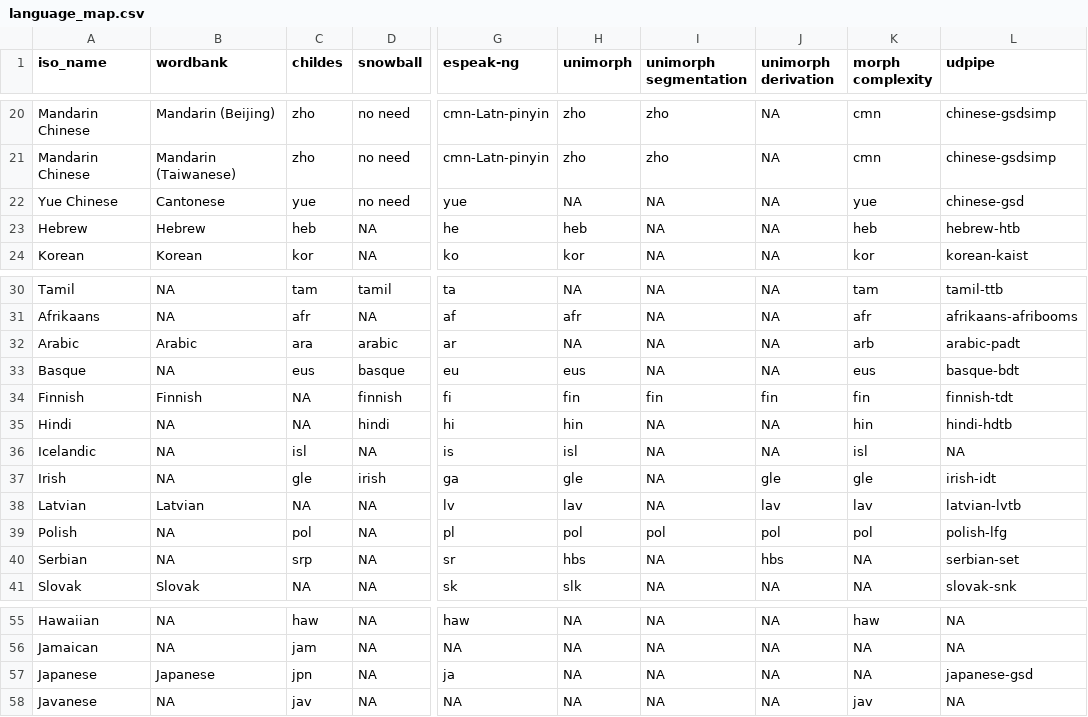
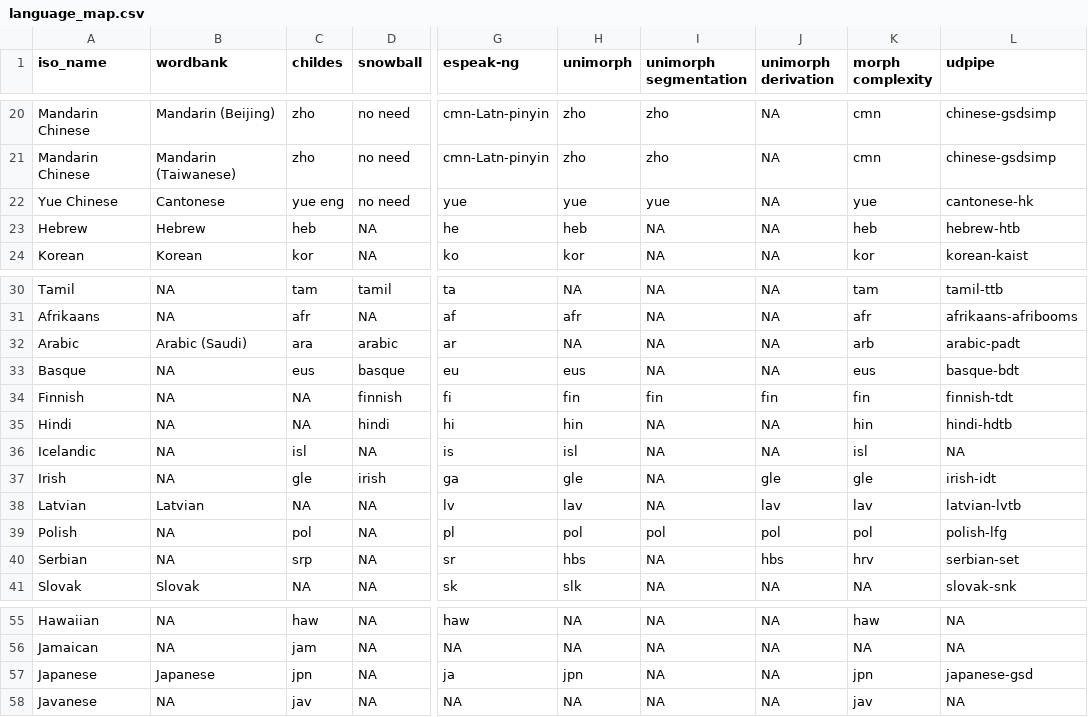
Before and after one commit to mikabr/aoa-pipeline, a CSV file: resources/language_map.csv, drawn as a sheet; only a part is shown, gaps mark what is left out; the diff names each change by its address in the sheet, - before the commit and + after, or states it on an @@ line.

```diff
--- a/resources/language_map.csv
+++ b/resources/language_map.csv
-C22 (childes): yue
+C22 (childes): yue eng
-H22 (unimorph): NA
+H22 (unimorph): yue
-I22 (unimorph segmentation): NA
+I22 (unimorph segmentation): yue
-L22 (udpipe): chinese-gsd
+L22 (udpipe): cantonese-hk
-B32 (wordbank): Arabic
+B32 (wordbank): Arabic (Saudi)
-B34 (wordbank): Finnish
+B34 (wordbank): NA
-K40 (morph complexity): NA
+K40 (morph complexity): hrv
-H57 (unimorph): NA
+H57 (unimorph): jpn
-K57 (morph complexity): NA
+K57 (morph complexity): jpn
```
Also changed, not shown: data/predictors/fixed_words.csv, 24 other files.
